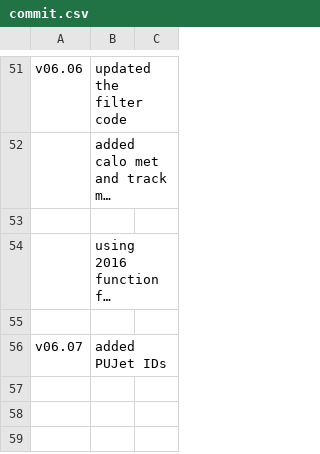
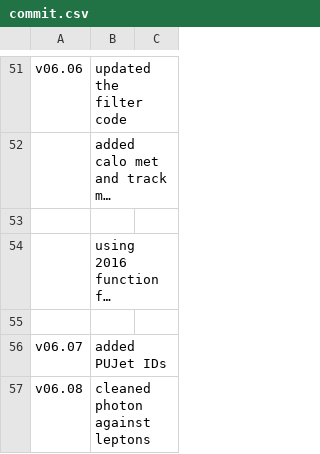
Before and after one commit to fasyakhuza/ExoPieSlimmer-2017Only, a CSV file: commit.csv, drawn as a sheet; only a part is shown, gaps mark what is left out; long unchanged cells end in ….

Commit message:
Update commit.csv

```diff
--- a/commit.csv
+++ b/commit.csv
@@ -56 +56,2 @@ v06.06 , updated the filter code
 v06.07 , added PUJet IDs
+v06.08 , cleaned photon against leptons
```
